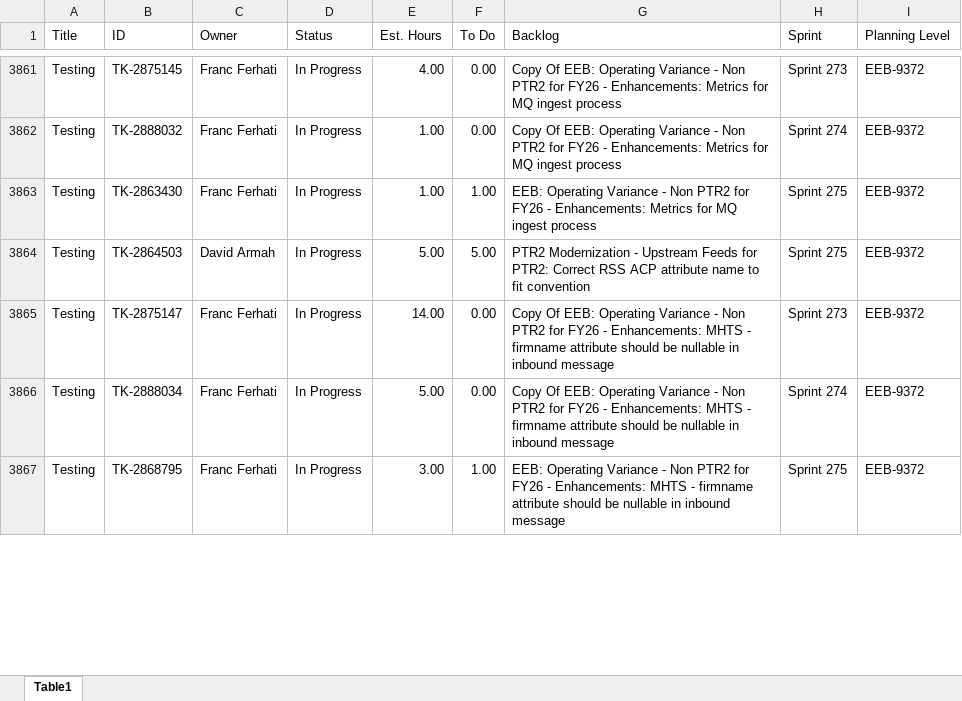
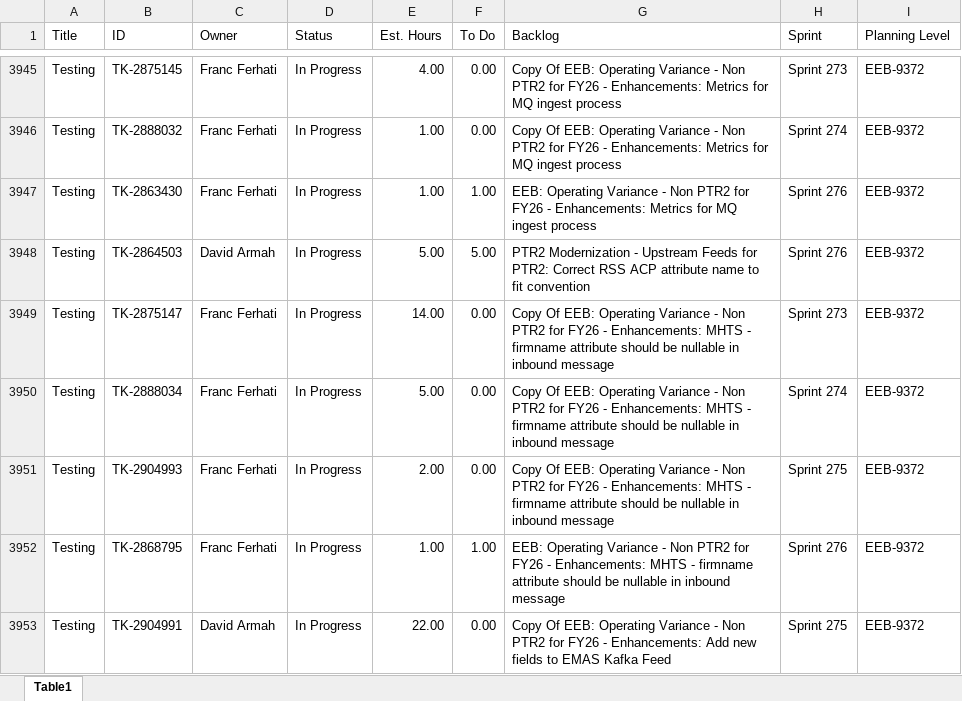
Before and after one commit to usps-dataeng/versionone-dashboard, an Excel workbook: tasklist_EEB9372.xlsx, sheet Table1, drawn as a sheet; only a part is shown, gaps mark what is left out; values as stored, in another font and other column widths than the file's, no borders; addresses are those after the commit; the diff covers the shown part only; the diff names each change by its address in the sheet, - before the commit and + after, or states it on an @@ line.

```diff
--- a/tasklist_EEB9372.xlsx (sheet Table1)
+++ b/tasklist_EEB9372.xlsx (sheet Table1)
-H3947:H3948 (Sprint): Sprint 275
+H3947:H3948 (Sprint): Sprint 276
+row 3951: Testing | TK-2904993 | Franc Ferhati | In Progress | 2.00 | 0.00 | Copy Of EEB: Operating Variance - Non PTR2 for FY26 - Enhancements: MHTS - firmname attribute should be nullable in inbound message | Sprint 275 | EEB-9372
-E3952 (Est. Hours): 3.00
+E3952 (Est. Hours): 1.00
-H3952 (Sprint): Sprint 275
+H3952 (Sprint): Sprint 276
+row 3953: Testing | TK-2904991 | David Armah | In Progress | 22.00 | 0.00 | Copy Of EEB: Operating Variance - Non PTR2 for FY26 - Enhancements: Add new fields to EMAS Kafka Feed | Sprint 275 | EEB-9372
```
Also changed, not shown: 97 added rows, 2 removed rows and 261 edited cells elsewhere in this sheet, tasklist_CDAS6441.xlsx, tasklist_EDS4834.xlsx, 5 other files.
